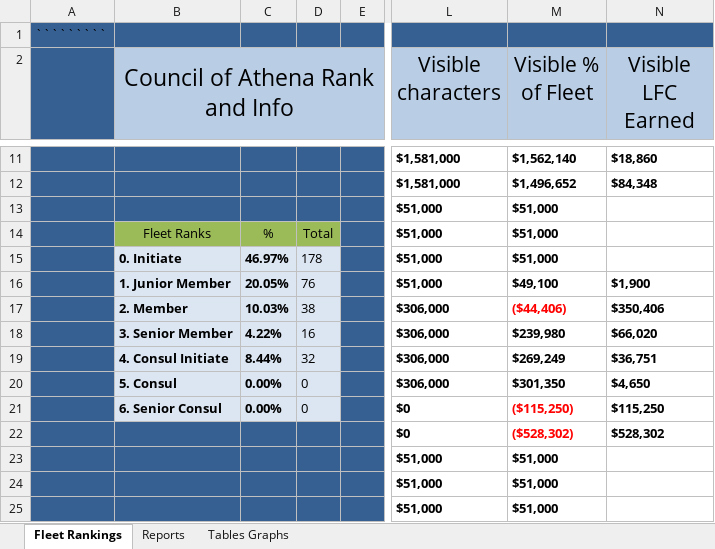
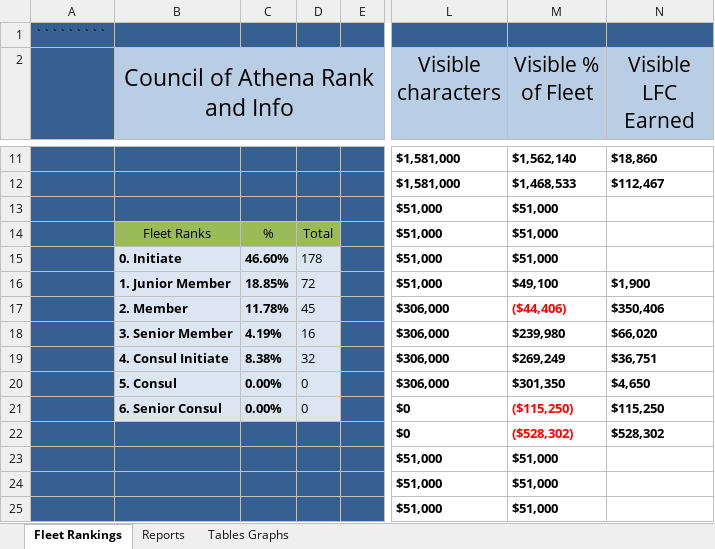
Before and after one commit to Profiteor/STOAthena, an Excel workbook: Council of Athena Roster.xlsx, sheet Fleet Rankings, drawn as a sheet; only a part is shown, gaps mark what is left out; values as stored, in another font and other column widths than the file's, no borders; charts and pictures and conditional formats and table styles not drawn; the diff covers the shown part only; the diff names each change by its address in the sheet, - before the commit and + after, or states it on an @@ line.

Commit message:
Midterm update for field promotion consideration.

```diff
--- a/Council of Athena Roster.xlsx (sheet Fleet Rankings)
+++ b/Council of Athena Roster.xlsx (sheet Fleet Rankings)
-M12 (Visible % of Fleet): $1,496,652
+M12 (Visible % of Fleet): $1,468,533
-N12 (Visible LFC Earned): $84,348
+N12 (Visible LFC Earned): $112,467
-C15: 46.97%
+C15: 46.60%
-C16: 20.05%
+C16: 18.85%
-D16: 76
+D16: 72
-C17: 10.03%
+C17: 11.78%
-D17: 38
+D17: 45
-C18: 4.22%
+C18: 4.19%
-C19: 8.44%
+C19: 8.38%
```
Also changed, not shown: 8 added rows, 5 removed rows and 13 edited cells elsewhere in this sheet, sheet Reports, sheet Tables Graphs, formulas that keep their value, charts or pictures.
